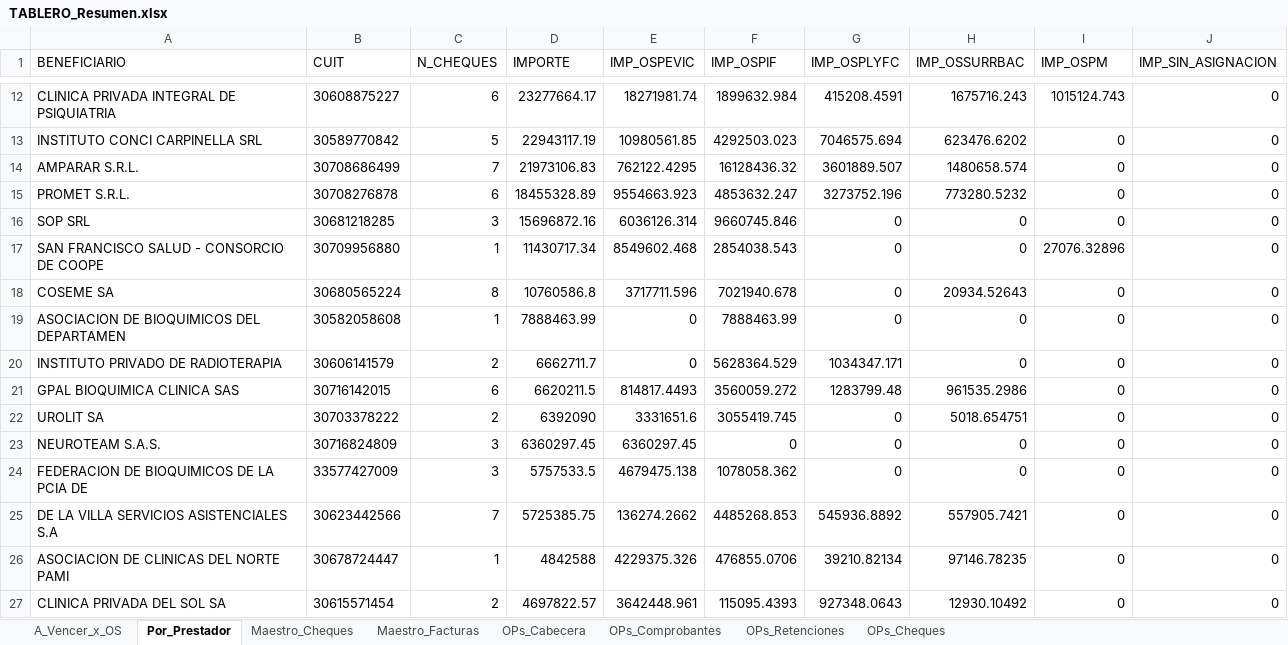
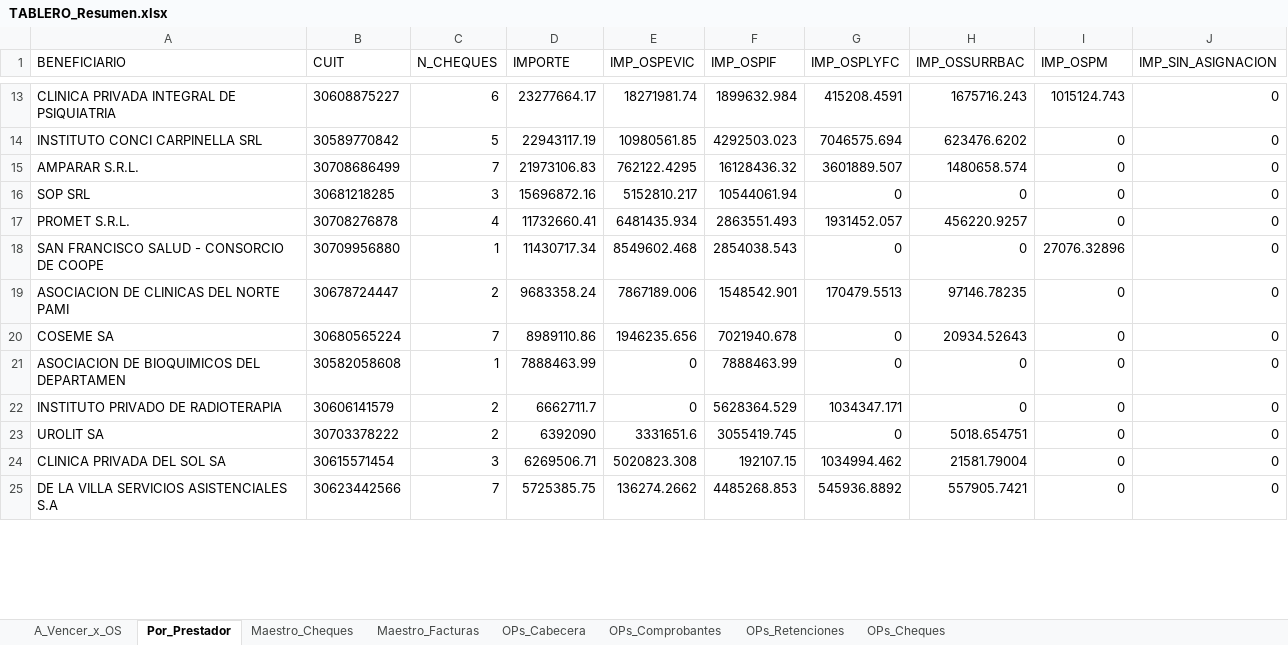
Before and after one commit to francolunaklick-web/GRIFFTABLEROS, an Excel workbook: cuentas_a_pagar/TABLERO_Resumen.xlsx, sheet Por_Prestador, drawn as a sheet; only a part is shown, gaps mark what is left out; values as stored, in another font and other column widths than the file's, no borders; removed rows and columns are numbered as before the commit, all else as after; the diff covers the shown part only; the diff names each change by its address in the sheet, - before the commit and + after, or states it on an @@ line.

```diff
--- a/cuentas_a_pagar/TABLERO_Resumen.xlsx (sheet Por_Prestador)
+++ b/cuentas_a_pagar/TABLERO_Resumen.xlsx (sheet Por_Prestador)
-row 15: PROMET S.R.L. | 30708276878 | 6 | 18455328.89 | 9554663.923 | 4853632.247 | 3273752.196 | 773280.5232 | 0 | 0
-E16 (IMP_OSPEVIC): 6036126.314
+E16 (IMP_OSPEVIC): 5152810.217
-F16 (IMP_OSPIF): 9660745.846
+F16 (IMP_OSPIF): 10544061.94
+row 17: PROMET S.R.L. | 30708276878 | 4 | 11732660.41 | 6481435.934 | 2863551.493 | 1931452.057 | 456220.9257 | 0 | 0
+row 19: ASOCIACION DE CLINICAS DEL NORTE PAMI | 30678724447 | 2 | 9683358.24 | 7867189.006 | 1548542.901 | 170479.5513 | 97146.78235 | 0 | 0
-C20 (N_CHEQUES): 8
+C20 (N_CHEQUES): 7
-D20 (IMPORTE): 10760586.8
+D20 (IMPORTE): 8989110.86
-E20 (IMP_OSPEVIC): 3717711.596
+E20 (IMP_OSPEVIC): 1946235.656
-row 21: GPAL BIOQUIMICA CLINICA SAS | 30716142015 | 6 | 6620211.5 | 814817.4493 | 3560059.272 | 1283799.48 | 961535.2986 | 0 | 0
-row 23: NEUROTEAM S.A.S. | 30716824809 | 3 | 6360297.45 | 6360297.45 | 0 | 0 | 0 | 0 | 0
-row 24: FEDERACION DE BIOQUIMICOS DE LA PCIA DE | 33577427009 | 3 | 5757533.5 | 4679475.138 | 1078058.362 | 0 | 0 | 0 | 0
+row 24: CLINICA PRIVADA DEL SOL SA | 30615571454 | 3 | 6269506.71 | 5020823.308 | 192107.15 | 1034994.462 | 21581.79004 | 0 | 0
-row 26: ASOCIACION DE CLINICAS DEL NORTE PAMI | 30678724447 | 1 | 4842588 | 4229375.326 | 476855.0706 | 39210.82134 | 97146.78235 | 0 | 0
-row 27: CLINICA PRIVADA DEL SOL SA | 30615571454 | 2 | 4697822.57 | 3642448.961 | 115095.4393 | 927348.0643 | 12930.10492 | 0 | 0
```
Also changed, not shown: 13 added rows, 13 removed rows and 34 edited cells elsewhere in this sheet, sheet Maestro_Cheques, sheet A_Vencer_x_OS, estado_resultado/TABLERO_Resumen.xlsx, flujo_bancario/TABLERO_Resumen.xlsx, 13 other files.
